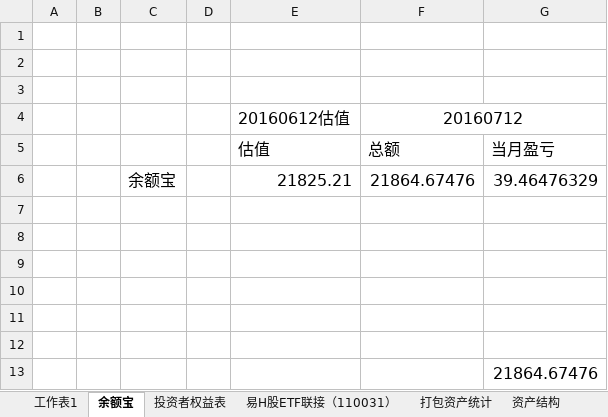
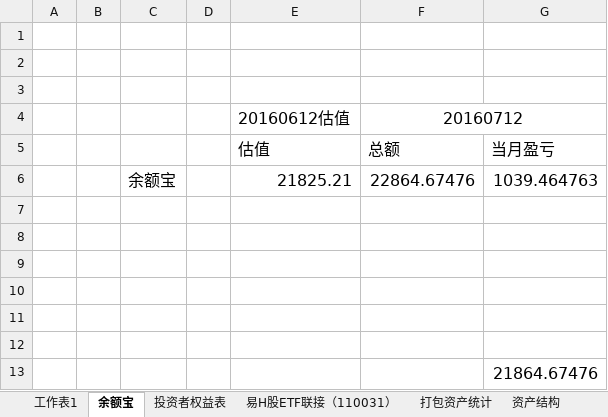
Before and after one commit to randliu/tractionrec, an Excel workbook: 加米基金.xlsx, sheet 余额宝, drawn as a sheet; values as stored, in another font and other column widths than the file's, no borders; the diff names each change by its address in the sheet, - before the commit and + after, or states it on an @@ line.

```diff
--- a/加米基金.xlsx (sheet 余额宝)
+++ b/加米基金.xlsx (sheet 余额宝)
-F6: 21864.67476
+F6: 22864.67476
-G6: 39.46476329
+G6: 1039.464763
```
Also changed, not shown: sheet 投资者权益表, sheet 打包资产统计, sheet 资产结构, sheet 易H股ETF联接（110031）, other sheet tabs, 记录.xlsx.
